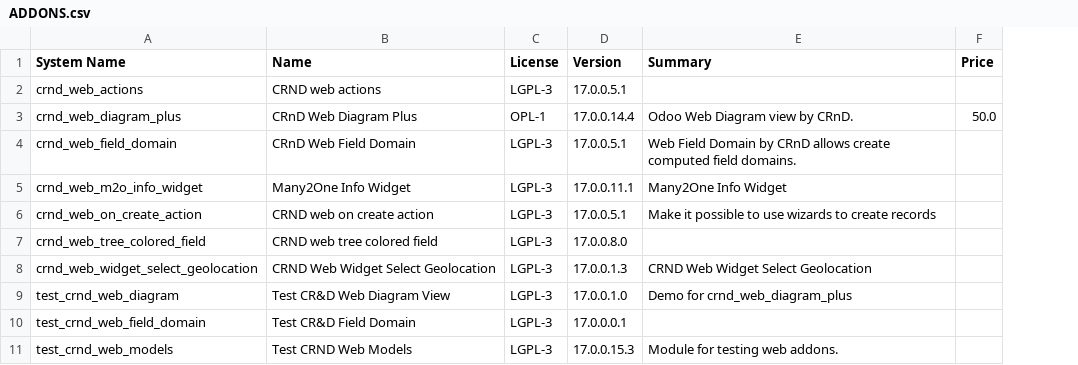
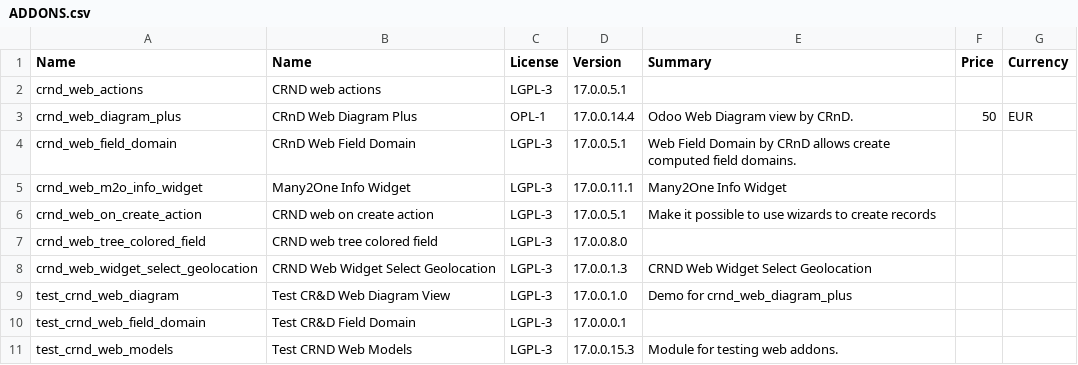
Before and after one commit to crnd-inc/crnd-web, a CSV file: ADDONS.csv, drawn as a sheet; the diff names each change by its address in the sheet, - before the commit and + after, or states it on an @@ line.

```diff
--- a/ADDONS.csv
+++ b/ADDONS.csv
+column G (Currency), row 3: EUR
-A1: System Name
+A1: Name
-F3 (Price): 50.0
+F3 (Price): 50
```
Also changed, not shown: 8 other files.
